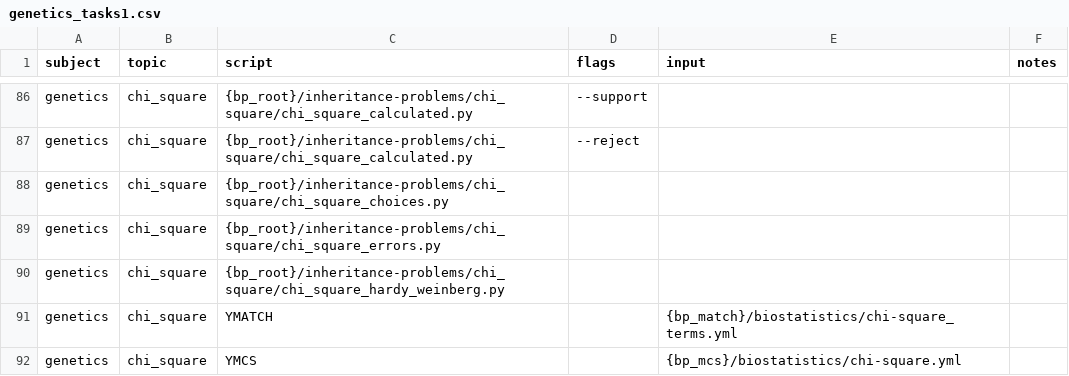
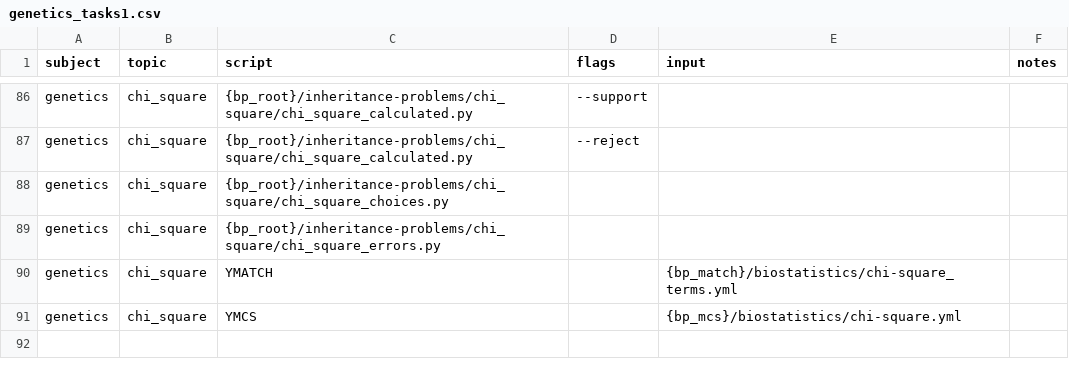
Before and after one commit to vosslab/biology-problems-website, a CSV file: task_files/genetics_tasks1.csv, drawn as a sheet; only a part is shown, gaps mark what is left out; the diff names each change by its address in the sheet, - before the commit and + after, or states it on an @@ line.

```diff
--- a/task_files/genetics_tasks1.csv
+++ b/task_files/genetics_tasks1.csv
-row 90: genetics | chi_square | {bp_root}/inheritance-problems/chi_square/chi_square_hardy_weinberg.py
```
Also changed, not shown: task_files/genetics_probability_tasks.csv, task_files/genetics_tasks2.csv, 45 other files.
